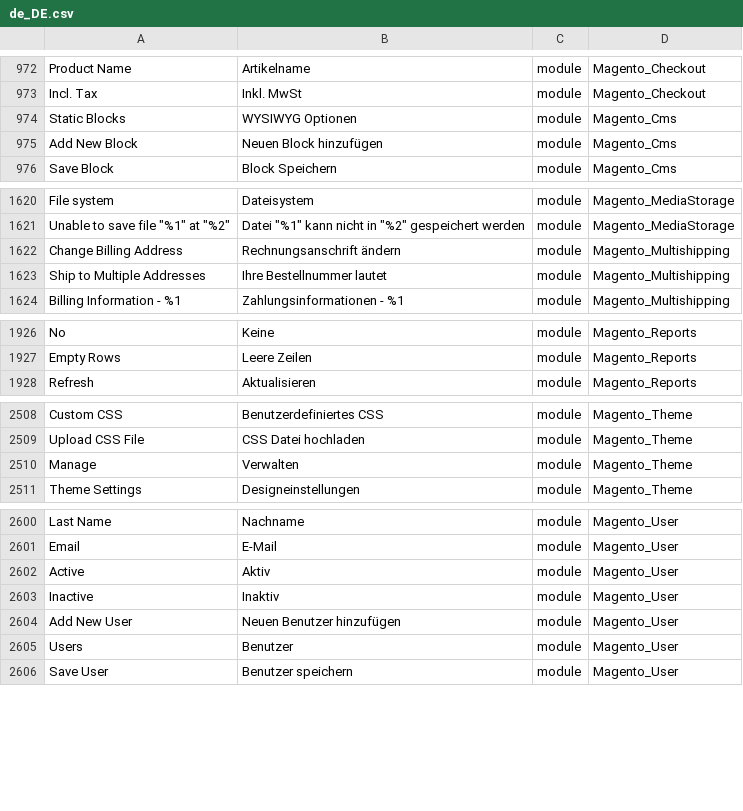
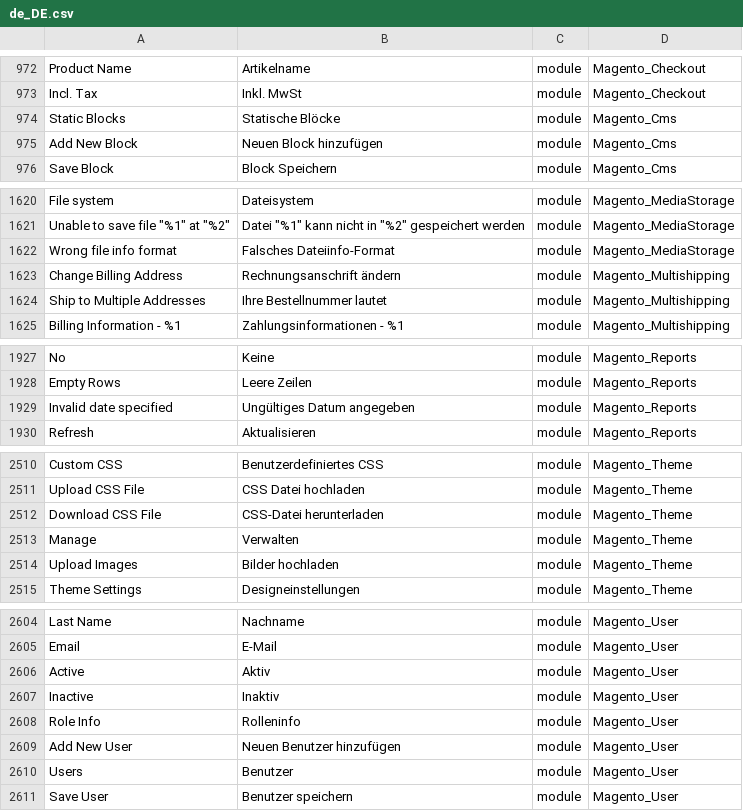
Before and after one commit to therool/language_de_de, a CSV file: de_DE.csv, drawn as a sheet; only a part is shown, gaps mark what is left out; the diff names each change by its address in the sheet, - before the commit and + after, or states it on an @@ line.

```diff
--- a/de_DE.csv
+++ b/de_DE.csv
-B974: WYSIWYG Optionen
+B974: Statische Blöcke
+row 1622: Wrong file info format | Falsches Dateiinfo-Format | module | Magento_MediaStorage
+row 1929: Invalid date specified | Ungültiges Datum angegeben | module | Magento_Reports
+row 2512: Download CSS File | CSS-Datei herunterladen | module | Magento_Theme
+row 2514: Upload Images | Bilder hochladen | module | Magento_Theme
+row 2608: Role Info | Rolleninfo | module | Magento_User
```
Also changed, not shown: 1 other file.
